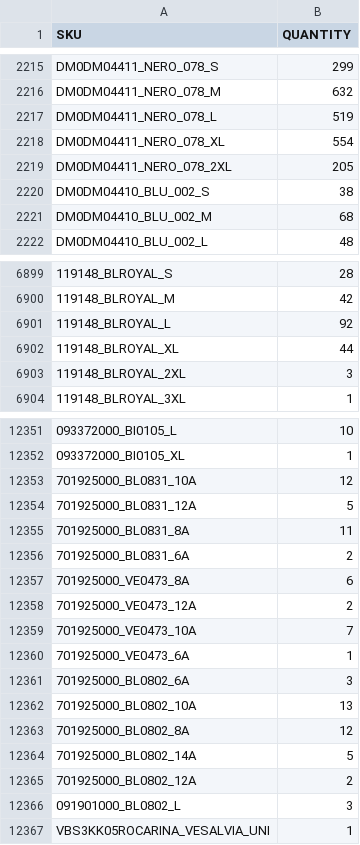
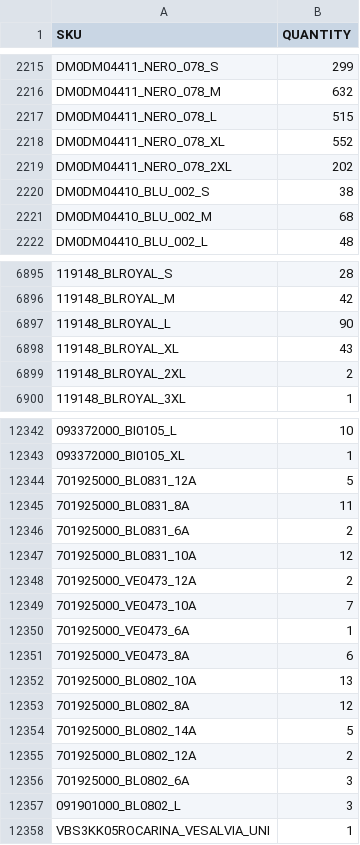
Before and after one commit to Camarolli9979797/wp_all_import, a CSV file: filtered_output.csv, drawn as a sheet; only a part is shown, gaps mark what is left out; addresses are those after the commit; the diff covers the shown part only; the diff names each change by its address in the sheet, - before the commit and + after, or states it on an @@ line.

```diff
--- a/filtered_output.csv
+++ b/filtered_output.csv
-B2217 (QUANTITY): 519
+B2217 (QUANTITY): 515
-B2218 (QUANTITY): 554
+B2218 (QUANTITY): 552
-B2219 (QUANTITY): 205
+B2219 (QUANTITY): 202
-B6897 (QUANTITY): 92
+B6897 (QUANTITY): 90
-B6898 (QUANTITY): 44
+B6898 (QUANTITY): 43
-B6899 (QUANTITY): 3
+B6899 (QUANTITY): 2
@@ row 12353 moved to row 12347: 701925000_BL0831_10A @@
@@ row 12357 moved to row 12351: 701925000_VE0473_8A @@
@@ row 12361 moved to row 12356: 701925000_BL0802_6A @@
```
Also changed, not shown: 2 added rows, 15 removed rows, 42 moved rows and 105 edited cells elsewhere in this file.
